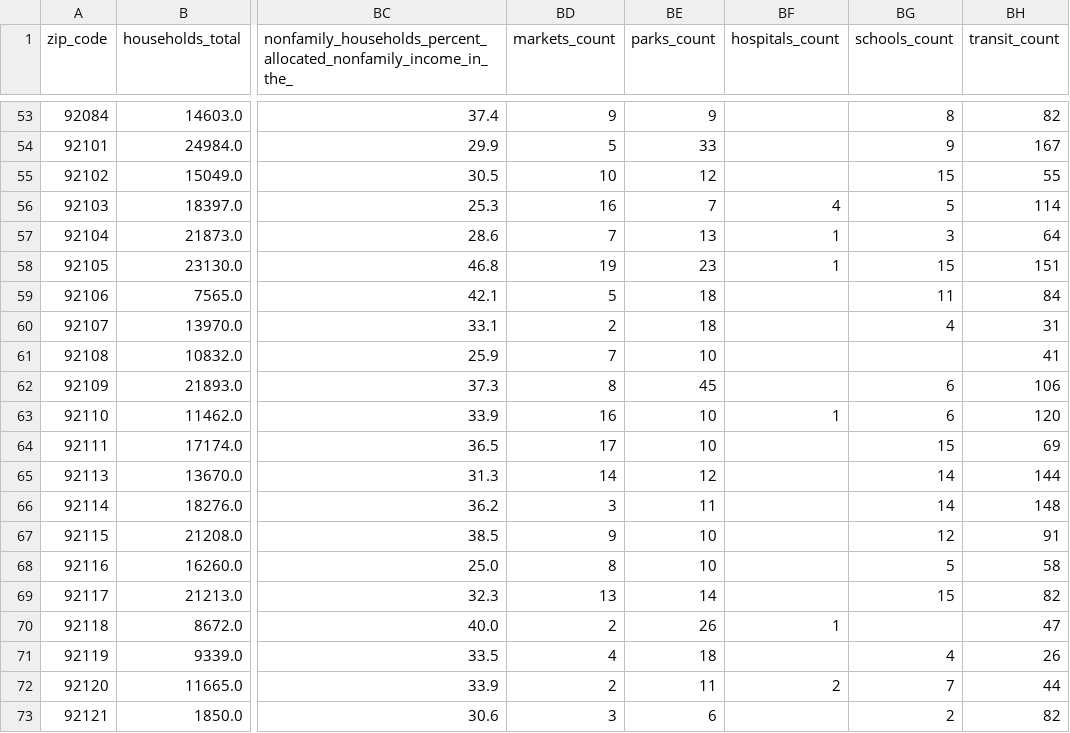
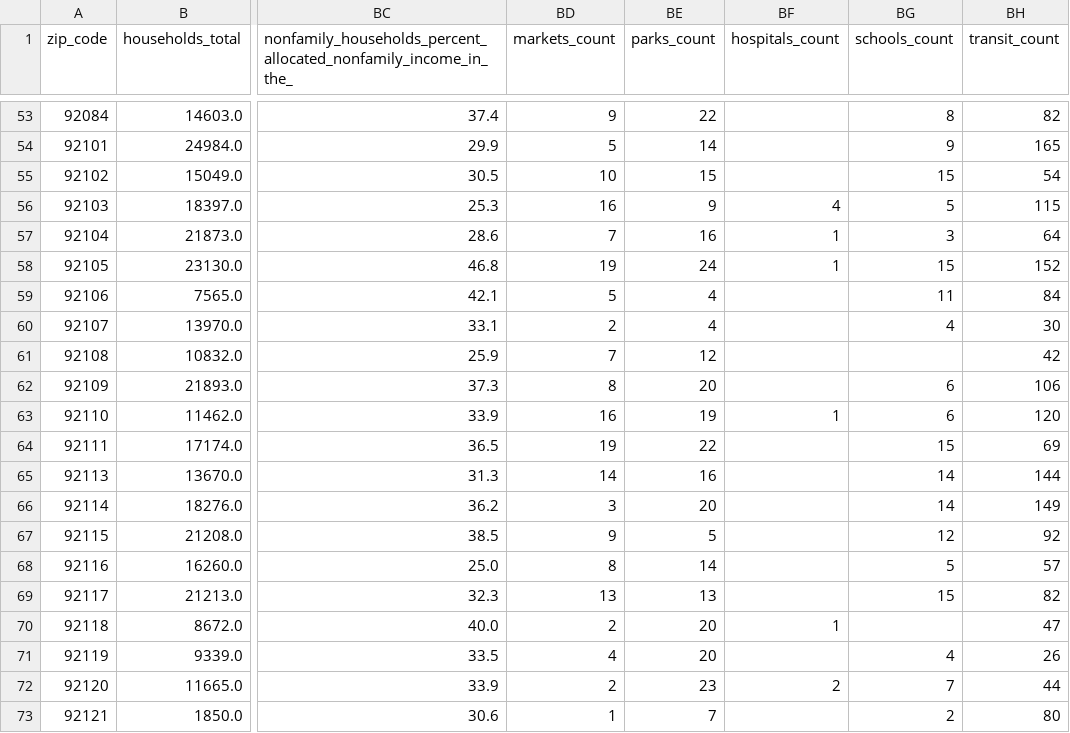
Before and after one commit to tsmtruong/final-project, a CSV file: Resources/Clean/San_Diego_Full_Data.csv, drawn as a sheet; only a part is shown, gaps mark what is left out; the diff covers the shown part only; the diff names each change by its address in the sheet, - before the commit and + after, or states it on an @@ line.

```diff
--- a/Resources/Clean/San_Diego_Full_Data.csv
+++ b/Resources/Clean/San_Diego_Full_Data.csv
-BE53 (parks_count): 9
+BE53 (parks_count): 22
-BE54 (parks_count): 33
+BE54 (parks_count): 14
-BH54 (transit_count): 167
+BH54 (transit_count): 165
-BE55 (parks_count): 12
+BE55 (parks_count): 15
-BH55 (transit_count): 55
+BH55 (transit_count): 54
-BE56 (parks_count): 7
+BE56 (parks_count): 9
-BH56 (transit_count): 114
+BH56 (transit_count): 115
-BE57 (parks_count): 13
+BE57 (parks_count): 16
-BE58 (parks_count): 23
+BE58 (parks_count): 24
-BH58 (transit_count): 151
+BH58 (transit_count): 152
-BE59:BE60 (parks_count): 18
+BE59:BE60 (parks_count): 4
-BH60 (transit_count): 31
+BH60 (transit_count): 30
-BE61 (parks_count): 10
+BE61 (parks_count): 12
-BH61 (transit_count): 41
+BH61 (transit_count): 42
-BE62 (parks_count): 45
+BE62 (parks_count): 20
-BE63 (parks_count): 10
+BE63 (parks_count): 19
-BD64 (markets_count): 17
+BD64 (markets_count): 19
-BE64 (parks_count): 10
+BE64 (parks_count): 22
-BE65 (parks_count): 12
+BE65 (parks_count): 16
-BE66 (parks_count): 11
+BE66 (parks_count): 20
-BH66 (transit_count): 148
+BH66 (transit_count): 149
-BE67 (parks_count): 10
+BE67 (parks_count): 5
-BH67 (transit_count): 91
+BH67 (transit_count): 92
-BE68 (parks_count): 10
+BE68 (parks_count): 14
-BH68 (transit_count): 58
+BH68 (transit_count): 57
-BE69 (parks_count): 14
+BE69 (parks_count): 13
-BE70 (parks_count): 26
+BE70 (parks_count): 20
-BE71 (parks_count): 18
+BE71 (parks_count): 20
-BE72 (parks_count): 11
+BE72 (parks_count): 23
-BD73 (markets_count): 3
+BD73 (markets_count): 1
-BE73 (parks_count): 6
+BE73 (parks_count): 7
-BH73 (transit_count): 82
+BH73 (transit_count): 80
```
Also changed, not shown: 1 removed row and 77 edited cells elsewhere in this file, 4 other files.
